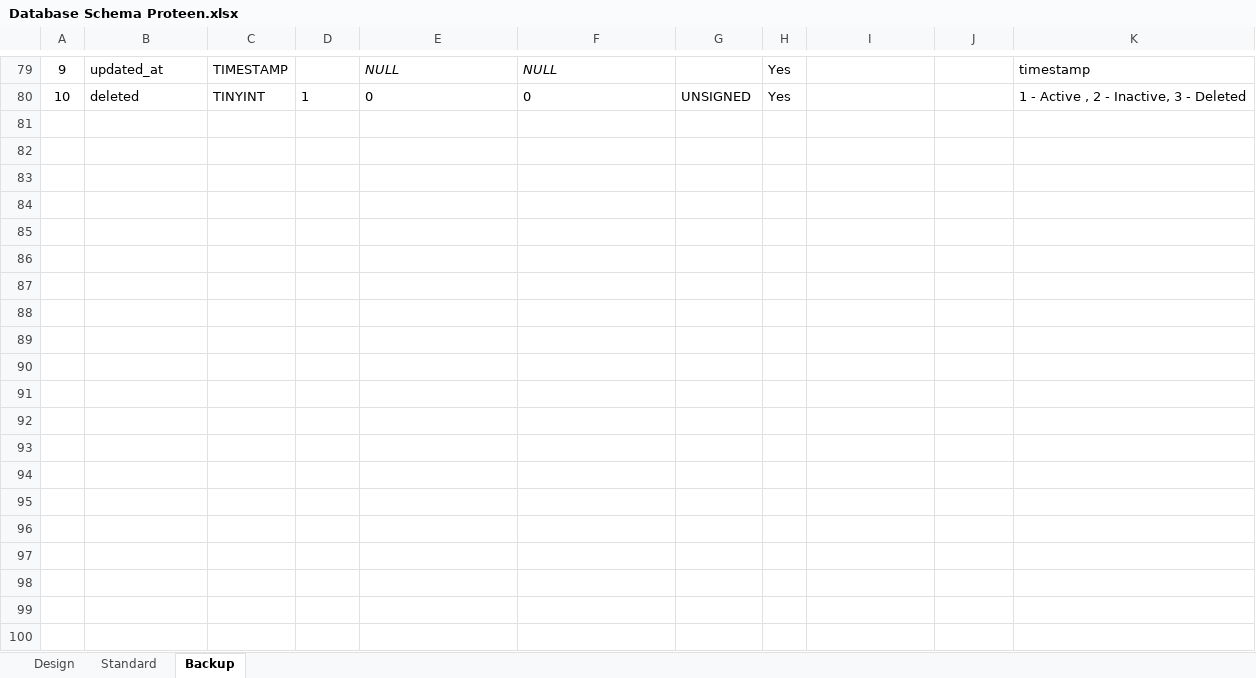
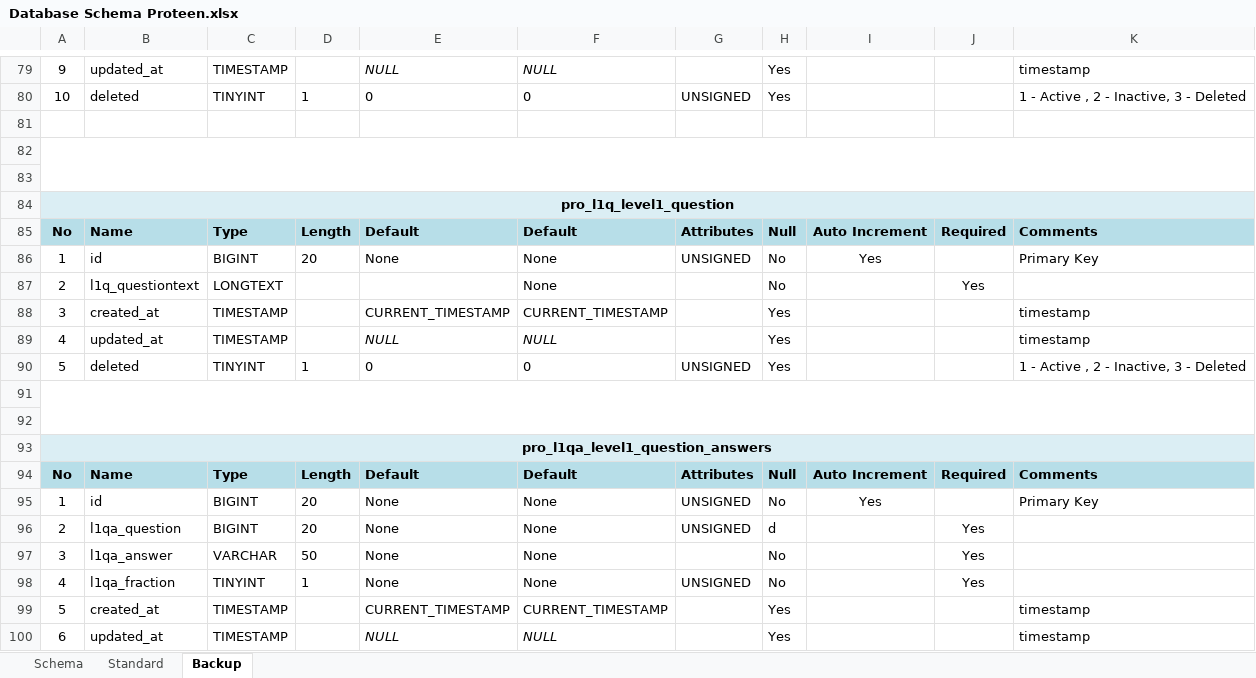
Before and after one commit to inxkrutik/proteendocs, an Excel workbook: Database Schema Proteen.xlsx, sheet Backup, drawn as a sheet; only a part is shown, gaps mark what is left out; values as stored, in another font and other column widths than the file's, no borders; the diff covers the shown part only; the diff names each change by its address in the sheet, - before the commit and + after, or states it on an @@ line.

Commit message:
DB Schema

```diff
--- a/Database Schema Proteen.xlsx (sheet Backup)
+++ b/Database Schema Proteen.xlsx (sheet Backup)
-sheet tab: Design
+sheet tab: Schema
+row 81: (empty)
+row 82: (empty)
+row 83: (empty)
+row 84: pro_l1q_level1_question
+row 85: No | Name | Type | Length | Default | Default | Attributes | Null | Auto Increment | Required | Comments
+row 86: 1 | id | BIGINT | 20 | None | None | UNSIGNED | No | Yes |  | Primary Key
+row 87: 2 | l1q_questiontext | LONGTEXT |  |  | None |  | No |  | Yes
+row 88: 3 | created_at | TIMESTAMP |  | CURRENT_TIMESTAMP | CURRENT_TIMESTAMP |  | Yes |  |  | timestamp
+row 89: 4 | updated_at | TIMESTAMP |  | NULL | NULL |  | Yes |  |  | timestamp
+row 90: 5 | deleted | TINYINT | 1 | 0 | 0 | UNSIGNED | Yes |  |  | 1 - Active , 2 - Inactive, 3 - Deleted
+row 91: (empty)
+row 92: (empty)
+row 93: pro_l1qa_level1_question_answers
+row 94: No | Name | Type | Length | Default | Default | Attributes | Null | Auto Increment | Required | Comments
+row 95: 1 | id | BIGINT | 20 | None | None | UNSIGNED | No | Yes |  | Primary Key
+row 96: 2 | l1qa_question | BIGINT | 20 | None | None | UNSIGNED | d |  | Yes
+row 97: 3 | l1qa_answer | VARCHAR | 50 | None | None |  | No |  | Yes
+row 98: 4 | l1qa_fraction | TINYINT | 1 | None | None | UNSIGNED | No |  | Yes
+row 99: 5 | created_at | TIMESTAMP |  | CURRENT_TIMESTAMP | CURRENT_TIMESTAMP |  | Yes |  |  | timestamp
+row 100: 6 | updated_at | TIMESTAMP |  | NULL | NULL |  | Yes |  |  | timestamp
```
Also changed, not shown: 15 added rows elsewhere in this sheet, sheet Schema.
